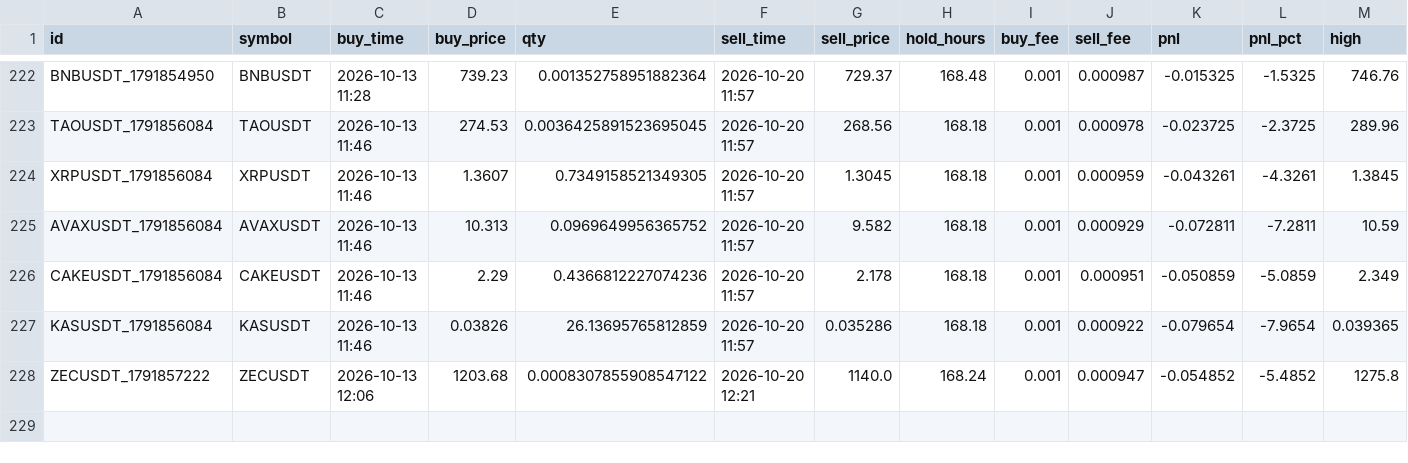
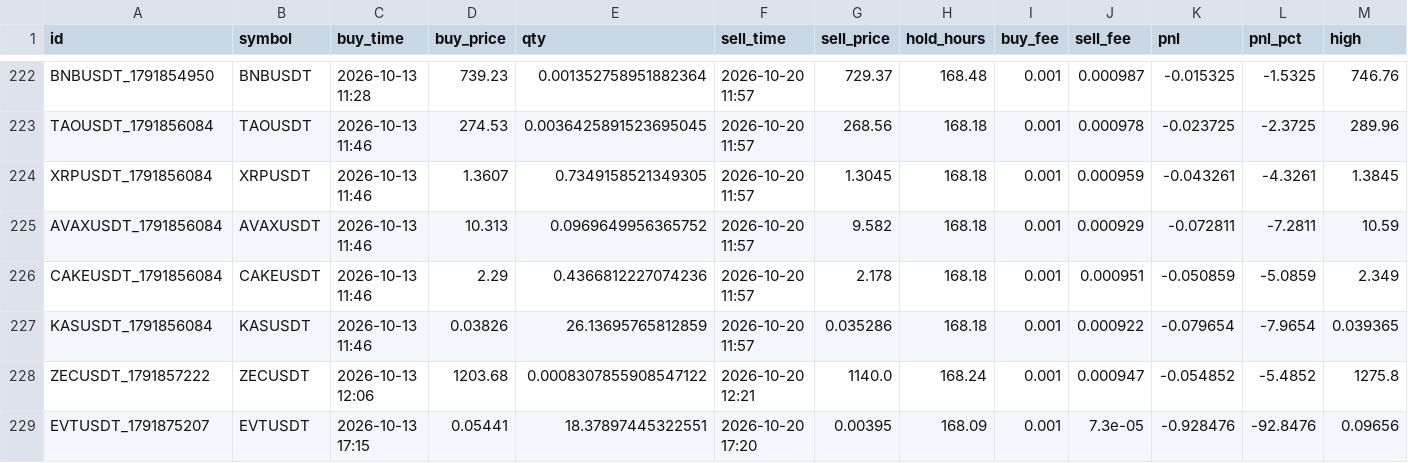
Before and after one commit to hiro1980umare/mexcscreener, a CSV file: paper_trades.csv, drawn as a sheet; only a part is shown, gaps mark what is left out; rows hold the shown columns only; the diff names each change by its address in the sheet, - before the commit and + after, or states it on an @@ line.

```diff
--- a/paper_trades.csv
+++ b/paper_trades.csv
+row 229: EVTUSDT_1791875207 | EVTUSDT | 2026-10-13 17:15 | 0.05441 | 18.37897445322551 | 2026-10-20 17:20 | 0.00395 | 168.09 | 0.001 | 7.3e-05 | -0.928476 | -92.8476 | 0.09656
```
Also changed, not shown: market_bars.csv, 5 other files.
